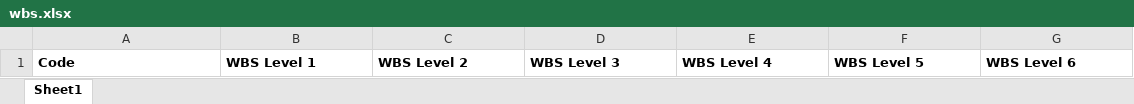
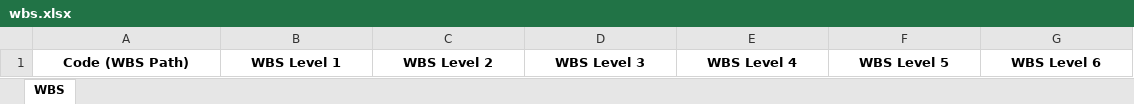
Before and after one commit to OmarAllam007/cost-control-demo, an Excel workbook: public/files/templates/wbs.xlsx, sheet WBS, drawn as a sheet; values as stored, in another font and other column widths than the file's, no borders; table styles not drawn; the diff names each change by its address in the sheet, - before the commit and + after, or states it on an @@ line.

Commit message:
Template Update

```diff
--- a/public/files/templates/wbs.xlsx (sheet WBS)
+++ b/public/files/templates/wbs.xlsx (sheet WBS)
-sheet tab: Sheet1
+sheet tab: WBS
-A1: Code
+A1: Code (WBS Path)
-A1:G1 alignment: left
+A1:G1 alignment: center
```
Also changed, not shown: public/files/templates/boq.xlsx, public/files/templates/productivity.xlsx, 3 other files.
